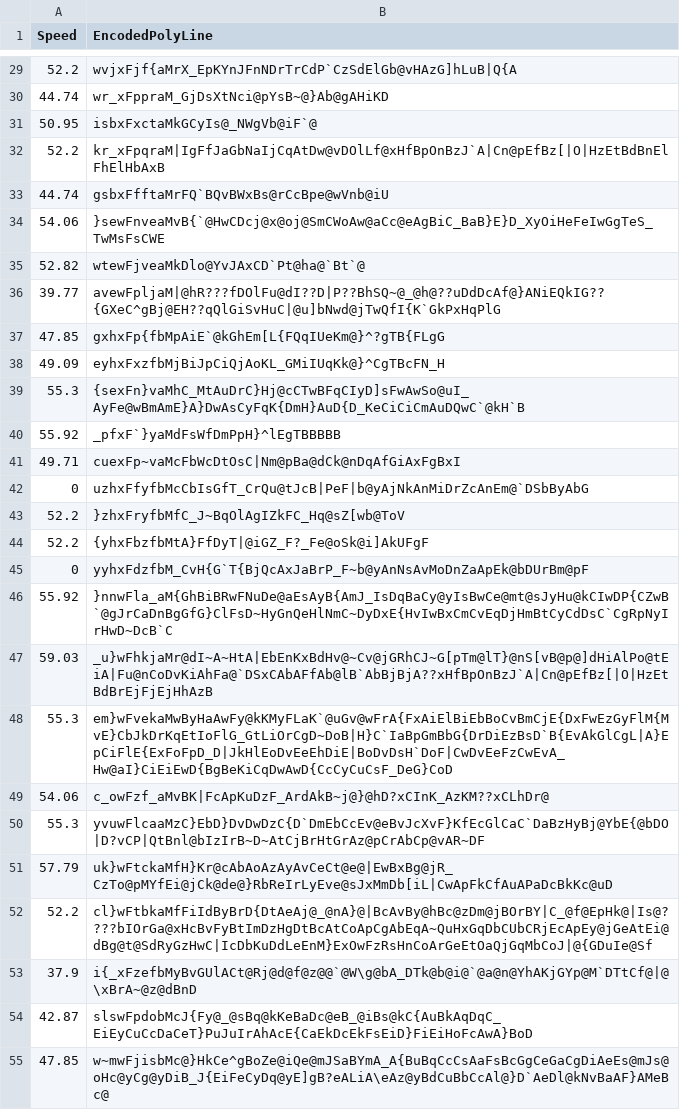
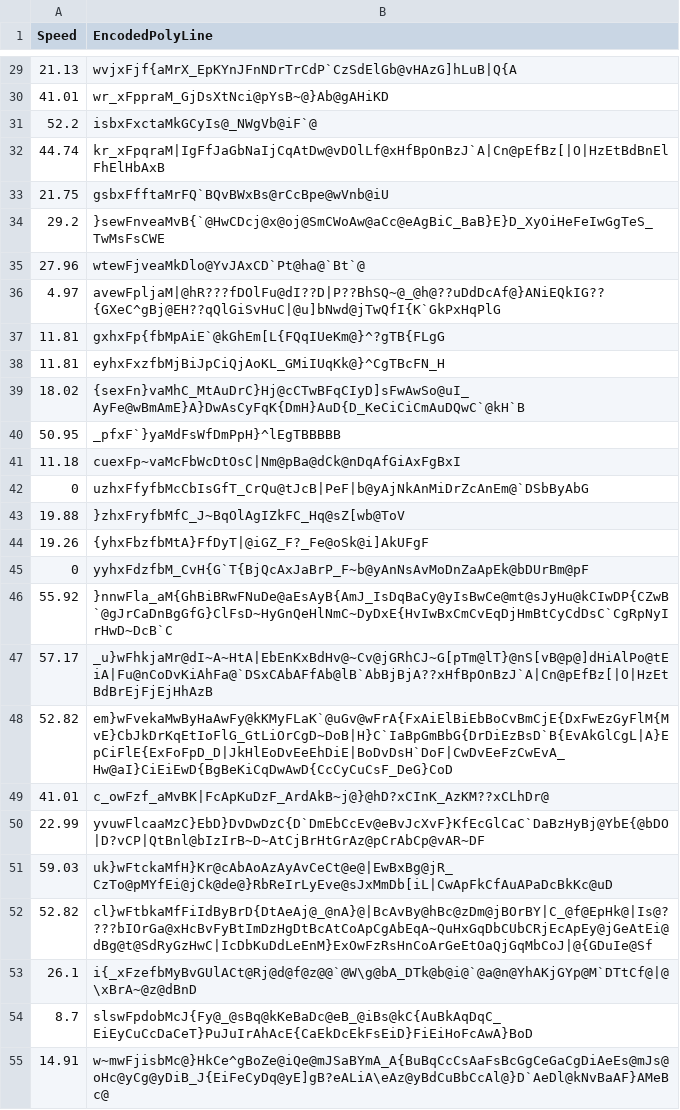
Before and after one commit to sabraham/sabraham.github.io, a CSV file: speedy/speeds.csv, drawn as a sheet; only a part is shown, gaps mark what is left out; the diff covers the shown part only.

```diff
--- a/speedy/speeds.csv
+++ b/speedy/speeds.csv
@@ -29,27 +29,27 @@ Speed,EncodedPolyLine
-52.2,wvjxFjf{aMrX_EpKYnJFnNDrTrCdP`CzSdElGb@vHAzG]hLuB|Q{A
-44.74,wr_xFppraM_GjDsXtNci@pYsB~@}Ab@gAHiKD
-50.95,isbxFxctaMkGCyIs@_NWgVb@iF`@
-52.2,kr_xFpqraM|IgFfJaGbNaIjCqAtDw@vDOlLf@xHfBpOnBzJ`A|Cn@pEfBz[|O|HzEtBdBnElFhElHbAxB
-44.74,gsbxFfftaMrFQ`BQvBWxBs@rCcBpe@wVnb@iU
-54.06,}sewFnveaMvB{`@HwCDcj@x@oj@SmCWoAw@aCc@eAgBiC_BaB}E}D_XyOiHeFeIwGgTeS_TwMsFsCWE
-52.82,wtewFjveaMkDlo@YvJAxCD`Pt@ha@`Bt`@
-39.77,avewFpljaM|@hR???fDOlFu@dI??D|P??BhSQ~@_@h@??uDdDcAf@}ANiEQkIG??{GXeC^gBj@EH??qQlGiSvHuC|@u]bNwd@jTwQfI{K`GkPxHqPlG
-47.85,gxhxFp{fbMpAiE`@kGhEm[L{FQqIUeKm@}^?gTB{FLgG
-49.09,eyhxFxzfbMjBiJpCiQjAoKL_GMiIUqKk@}^CgTBcFN_H
-55.3,{sexFn}vaMhC_MtAuDrC}Hj@cCTwBFqCIyD]sFwAwSo@uI_AyFe@wBmAmE}A}DwAsCyFqK{DmH}AuD{D_KeCiCiCmAuDQwC`@kH`B
-55.92,_pfxF`}yaMdFsWfDmPpH}^lEgTBBBBB
-49.71,cuexFp~vaMcFbWcDtOsC|Nm@pBa@dCk@nDqAfGiAxFgBxI
+21.13,wvjxFjf{aMrX_EpKYnJFnNDrTrCdP`CzSdElGb@vHAzG]hLuB|Q{A
+41.01,wr_xFppraM_GjDsXtNci@pYsB~@}Ab@gAHiKD
+52.2,isbxFxctaMkGCyIs@_NWgVb@iF`@
+44.74,kr_xFpqraM|IgFfJaGbNaIjCqAtDw@vDOlLf@xHfBpOnBzJ`A|Cn@pEfBz[|O|HzEtBdBnElFhElHbAxB
+21.75,gsbxFfftaMrFQ`BQvBWxBs@rCcBpe@wVnb@iU
+29.2,}sewFnveaMvB{`@HwCDcj@x@oj@SmCWoAw@aCc@eAgBiC_BaB}E}D_XyOiHeFeIwGgTeS_TwMsFsCWE
+27.96,wtewFjveaMkDlo@YvJAxCD`Pt@ha@`Bt`@
+4.97,avewFpljaM|@hR???fDOlFu@dI??D|P??BhSQ~@_@h@??uDdDcAf@}ANiEQkIG??{GXeC^gBj@EH??qQlGiSvHuC|@u]bNwd@jTwQfI{K`GkPxHqPlG
+11.81,gxhxFp{fbMpAiE`@kGhEm[L{FQqIUeKm@}^?gTB{FLgG
+11.81,eyhxFxzfbMjBiJpCiQjAoKL_GMiIUqKk@}^CgTBcFN_H
+18.02,{sexFn}vaMhC_MtAuDrC}Hj@cCTwBFqCIyD]sFwAwSo@uI_AyFe@wBmAmE}A}DwAsCyFqK{DmH}AuD{D_KeCiCiCmAuDQwC`@kH`B
+50.95,_pfxF`}yaMdFsWfDmPpH}^lEgTBBBBB
+11.18,cuexFp~vaMcFbWcDtOsC|Nm@pBa@dCk@nDqAfGiAxFgBxI
 0,uzhxFfyfbMcCbIsGfT_CrQu@tJcB|PeF|b@yAjNkAnMiDrZcAnEm@`DSbByAbG
-52.2,}zhxFryfbMfC_J~BqOlAgIZkFC_Hq@sZ[wb@ToV
-52.2,{yhxFbzfbMtA}FfDyT|@iGZ_F?_Fe@oSk@i]AkUFgF
+19.88,}zhxFryfbMfC_J~BqOlAgIZkFC_Hq@sZ[wb@ToV
+19.26,{yhxFbzfbMtA}FfDyT|@iGZ_F?_Fe@oSk@i]AkUFgF
 0,yyhxFdzfbM_CvH{G`T{BjQcAxJaBrP_F~b@yAnNsAvMoDnZaApEk@bDUrBm@pF
 55.92,}nnwFla_aM{GhBiBRwFNuDe@aEsAyB{AmJ_IsDqBaCy@yIsBwCe@mt@sJyHu@kCIwDP{CZwB`@gJrCaDnBgGfG}ClFsD~HyGnQeHlNmC~DyDxE{HvIwBxCmCvEqDjHmBtCyCdDsC`CgRpNyIrHwD~DcB`C
-59.03,_u}wFhkjaMr@dI~A~HtA|EbEnKxBdHv@~Cv@jGRhCJ~G[pTm@lT}@nS[vB@p@]dHiAlPo@tEiA|Fu@nCoDvKiAhFa@`DSxCAbAFfAb@lB`AbBjBjA??xHfBpOnBzJ`A|Cn@pEfBz[|O|HzEtBdBrEjFjEjHhAzB
-55.3,em}wFvekaMwByHaAwFy@kKMyFLaK`@uGv@wFrA{FxAiElBiEbBoCvBmCjE{DxFwEzGyFlM{MvE}CbJkDrKqEtIoFlG_GtLiOrCgD~DoB|H}C`IaBpGmBbG{DrDiEzBsD`B{EvAkGlCgL|A}EpCiFlE{ExFoFpD_D|JkHlEoDvEeEhDiE|BoDvDsH`DoF|CwDvEeFzCwEvA_Hw@aI}CiEiEwD{BgBeKiCqDwAwD{CcCyCuCsF_DeG}CoD
-54.06,c_owFzf_aMvBK|FcApKuDzF_ArdAkB~j@}@hD?xCInK_AzKM??xCLhDr@
-55.3,yvuwFlcaaMzC}EbD}DvDwDzC{D`DmEbCcEv@eBvJcXvF}KfEcGlCaC`DaBzHyBj@YbE{@bDO|D?vCP|QtBnl@bIzIrB~D~AtCjBrHtGrAz@pCrAbCp@vAR~DF
-57.79,uk}wFtckaMfH}Kr@cAbAoAzAyAvCeCt@e@|EwBxBg@jR_CzTo@pMYfEi@jCk@de@}RbReIrLyEve@sJxMmDb[iL|CwApFkCfAuAPaDcBkKc@uD
-52.2,cl}wFtbkaMfFiIdByBrD{DtAeAj@_@nA}@|BcAvBy@hBc@zDm@jBOrBY|C_@f@EpHk@|Is@????bIOrGa@xHcBvFyBtImDzHgDtBcAtCoApCgAbEqA~QuHxGqDbCUbCRjEcApEy@jGeAtEi@dBg@t@SdRyGzHwC|IcDbKuDdLeEnM}ExOwFzRsHnCoArGeEtOaQjGqMbCoJ|@{GDuIe@Sf
-37.9,i{_xFzefbMyBvGUlACt@Rj@d@f@z@@`@W\g@bA_DTk@b@i@`@a@n@YhAKjGYp@M`DTtCf@|@\xBrA~@z@dBnD
-42.87,slswFpdobMcJ{Fy@_@sBq@kKeBaDc@eB_@iBs@kC{AuBkAqDqC_EiEyCuCcDaCeT}PuJuIrAhAcE{CaEkDcEkFsEiD}FiEiHoFcAwA}BoD
-47.85,w~mwFjisbMc@}HkCe^gBoZe@iQe@mJSaBYmA_A{BuBqCcCsAaFsBcGgCeGaCgDiAeEs@mJs@oHc@yCg@yDiB_J{EiFeCyDq@yE]gB?eALiA\eAz@yBdCuBbCcAl@}D`AeDl@kNvBaAF}AMeBc@
+57.17,_u}wFhkjaMr@dI~A~HtA|EbEnKxBdHv@~Cv@jGRhCJ~G[pTm@lT}@nS[vB@p@]dHiAlPo@tEiA|Fu@nCoDvKiAhFa@`DSxCAbAFfAb@lB`AbBjBjA??xHfBpOnBzJ`A|Cn@pEfBz[|O|HzEtBdBrEjFjEjHhAzB
+52.82,em}wFvekaMwByHaAwFy@kKMyFLaK`@uGv@wFrA{FxAiElBiEbBoCvBmCjE{DxFwEzGyFlM{MvE}CbJkDrKqEtIoFlG_GtLiOrCgD~DoB|H}C`IaBpGmBbG{DrDiEzBsD`B{EvAkGlCgL|A}EpCiFlE{ExFoFpD_D|JkHlEoDvEeEhDiE|BoDvDsH`DoF|CwDvEeFzCwEvA_Hw@aI}CiEiEwD{BgBeKiCqDwAwD{CcCyCuCsF_DeG}CoD
+41.01,c_owFzf_aMvBK|FcApKuDzF_ArdAkB~j@}@hD?xCInK_AzKM??xCLhDr@
+22.99,yvuwFlcaaMzC}EbD}DvDwDzC{D`DmEbCcEv@eBvJcXvF}KfEcGlCaC`DaBzHyBj@YbE{@bDO|D?vCP|QtBnl@bIzIrB~D~AtCjBrHtGrAz@pCrAbCp@vAR~DF
+59.03,uk}wFtckaMfH}Kr@cAbAoAzAyAvCeCt@e@|EwBxBg@jR_CzTo@pMYfEi@jCk@de@}RbReIrLyEve@sJxMmDb[iL|CwApFkCfAuAPaDcBkKc@uD
+52.82,cl}wFtbkaMfFiIdByBrD{DtAeAj@_@nA}@|BcAvBy@hBc@zDm@jBOrBY|C_@f@EpHk@|Is@????bIOrGa@xHcBvFyBtImDzHgDtBcAtCoApCgAbEqA~QuHxGqDbCUbCRjEcApEy@jGeAtEi@dBg@t@SdRyGzHwC|IcDbKuDdLeEnM}ExOwFzRsHnCoArGeEtOaQjGqMbCoJ|@{GDuIe@Sf
+26.1,i{_xFzefbMyBvGUlACt@Rj@d@f@z@@`@W\g@bA_DTk@b@i@`@a@n@YhAKjGYp@M`DTtCf@|@\xBrA~@z@dBnD
+8.7,slswFpdobMcJ{Fy@_@sBq@kKeBaDc@eB_@iBs@kC{AuBkAqDqC_EiEyCuCcDaCeT}PuJuIrAhAcE{CaEkDcEkFsEiD}FiEiHoFcAwA}BoD
+14.91,w~mwFjisbMc@}HkCe^gBoZe@iQe@mJSaBYmA_A{BuBqCcCsAaFsBcGgCeGaCgDiAeEs@mJs@oHc@yCg@yDiB_J{EiFeCyDq@yE]gB?eALiA\eAz@yBdCuBbCcAl@}D`AeDl@kNvBaAF}AMeBc@
```
Also changed, not shown: 120 edited cells elsewhere in this file, 2 other files.
